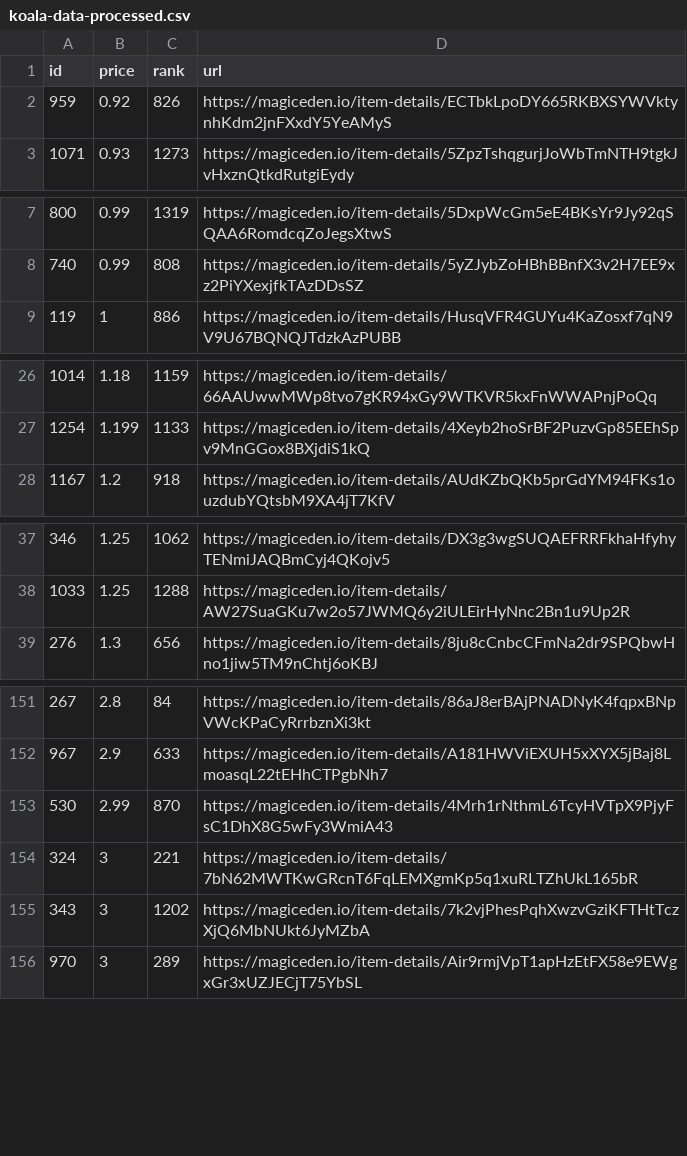
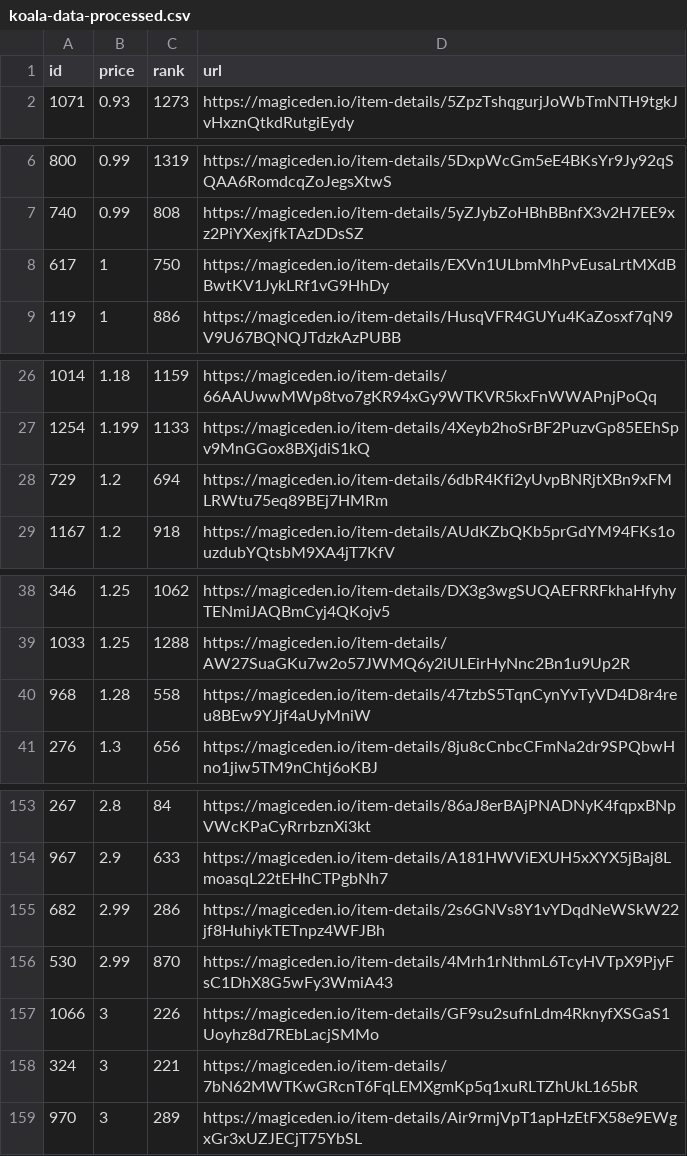
Before and after one commit to braposo/koala-monitor, a CSV file: koala-data-processed.csv, drawn as a sheet; only a part is shown, gaps mark what is left out; the diff covers the shown part only.

Commit message:
Flat: latest data (2021-11-09T11:10:58.265Z) {   "date": "2021-11-09T11:10:58.265Z",   "files": [     {       "name": "koala-data-processed.csv",       "deltaBytes": 90,       "source": "https://api-mainnet.magiceden.io/rpc/getListedNFTsByQuery?q=%7B%22%24match%22%3A%7B%22collectionSymbol%22%3A%22koala_klubhouse%22%7D%2C%22%24sort%22%3A%7B%22takerAmount%22%3A1%2C%22createdAt%22%3A-1%7D%2C%22%24skip%22%3A0%2C%22%24limit%22%3A5000%7D"     },     {       "name": "koala-top-picks.csv",       "deltaBytes": -3,       "source": "https://api-mainnet.magiceden.io/rpc/getListedNFTsByQuery?q=%7B%22%24match%22%3A%7B%22collectionSymbol%22%3A%22koala_klubhouse%22%7D%2C%22%24sort%22%3A%7B%22takerAmount%22%3A1%2C%22createdAt%22%3A-1%7D%2C%22%24skip%22%3A0%2C%22%24limit%22%3A5000%7D"     }   ] }

```diff
--- a/koala-data-processed.csv
+++ b/koala-data-processed.csv
@@ -1,3 +1,2 @@
 id,price,rank,url
-959,0.92,826,https://magiceden.io/item-details/ECTbkLpoDY665RKBXSYWVktynhKdm2jnFXxdY5YeAMyS
 1071,0.93,1273,https://magiceden.io/item-details/5ZpzTshqgurjJoWbTmNTH9tgkJvHxznQtkdRutgiEydy
@@ -8,2 +7,3 @@ id,price,rank,url
 740,0.99,808,https://magiceden.io/item-details/5yZJybZoHBhBBnfX3v2H7EE9xz2PiYXexjfkTAzDDsSZ
+617,1,750,https://magiceden.io/item-details/EXVn1ULbmMhPvEusaLrtMXdBBwtKV1JykLRf1vG9HhDy
 119,1,886,https://magiceden.io/item-details/HusqVFR4GUYu4KaZosxf7qN9V9U67BQNQJTdzkAzPUBB
@@ -27,2 +27,3 @@ id,price,rank,url
 1254,1.199,1133,https://magiceden.io/item-details/4Xeyb2hoSrBF2PuzvGp85EEhSpv9MnGGox8BXjdiS1kQ
+729,1.2,694,https://magiceden.io/item-details/6dbR4Kfi2yUvpBNRjtXBn9xFMLRWtu75eq89BEj7HMRm
 1167,1.2,918,https://magiceden.io/item-details/AUdKZbQKb5prGdYM94FKs1ouzdubYQtsbM9XA4jT7KfV
@@ -38,2 +39,3 @@ id,price,rank,url
 1033,1.25,1288,https://magiceden.io/item-details/AW27SuaGKu7w2o57JWMQ6y2iULEirHyNnc2Bn1u9Up2R
+968,1.28,558,https://magiceden.io/item-details/47tzbS5TqnCynYvTyVD4D8r4reu8BEw9YJjf4aUyMniW
 276,1.3,656,https://magiceden.io/item-details/8ju8cCnbcCFmNa2dr9SPQbwHno1jiw5TM9nChtj6oKBJ
@@ -152,5 +154,6 @@ id,price,rank,url
 967,2.9,633,https://magiceden.io/item-details/A181HWViEXUH5xXYX5jBaj8LmoasqL22tEHhCTPgbNh7
+682,2.99,286,https://magiceden.io/item-details/2s6GNVs8Y1vYDqdNeWSkW22jf8HuhiykTETnpz4WFJBh
 530,2.99,870,https://magiceden.io/item-details/4Mrh1rNthmL6TcyHVTpX9PjyFsC1DhX8G5wFy3WmiA43
+1066,3,226,https://magiceden.io/item-details/GF9su2sufnLdm4RknyfXSGaS1Uoyhz8d7REbLacjSMMo
 324,3,221,https://magiceden.io/item-details/7bN62MWTKwGRcnT6FqLEMXgmKp5q1xuRLTZhUkL165bR
-343,3,1202,https://magiceden.io/item-details/7k2vjPhesPqhXwzvGziKFTHtTczXjQ6MbNUkt6JyMZbA
 970,3,289,https://magiceden.io/item-details/Air9rmjVpT1apHzEtFX58e9EWgxGr3xUZJECjT75YbSL
```
Also changed, not shown: 3 added rows and 5 removed rows elsewhere in this file, koala-top-picks.csv.
